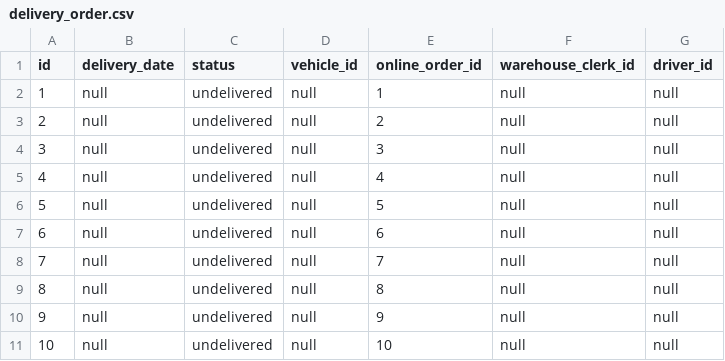
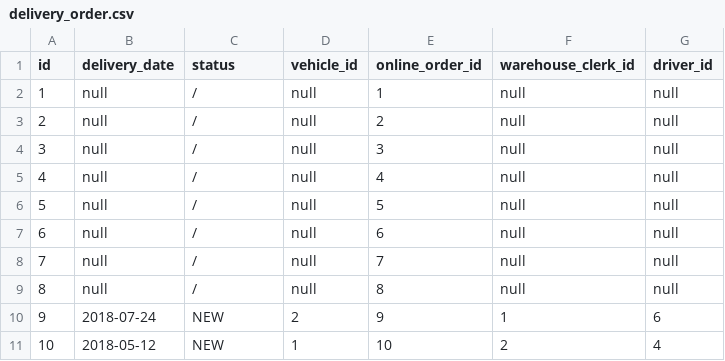
Before and after one commit to ivonail/jhipsterapp, a CSV file: src/main/resources/config/liquibase/delivery_order.csv, drawn as a sheet.

Commit message:
Fix in csv file for delivery_order

```diff
--- a/src/main/resources/config/liquibase/delivery_order.csv
+++ b/src/main/resources/config/liquibase/delivery_order.csv
@@ -1,11 +1,11 @@
 id;delivery_date;status;vehicle_id;online_order_id;warehouse_clerk_id;driver_id
-1;null;undelivered;null;1;null;null
-2;null;undelivered;null;2;null;null
-3;null;undelivered;null;3;null;null
-4;null;undelivered;null;4;null;null
-5;null;undelivered;null;5;null;null
-6;null;undelivered;null;6;null;null
-7;null;undelivered;null;7;null;null
-8;null;undelivered;null;8;null;null
-9;null;undelivered;null;9;null;null
-10;null;undelivered;null;10;null;null
+1;null;/;null;1;null;null
+2;null;/;null;2;null;null
+3;null;/;null;3;null;null
+4;null;/;null;4;null;null
+5;null;/;null;5;null;null
+6;null;/;null;6;null;null
+7;null;/;null;7;null;null
+8;null;/;null;8;null;null
+9;2018-07-24;NEW;2;9;1;6
+10;2018-05-12;NEW;1;10;2;4
```
